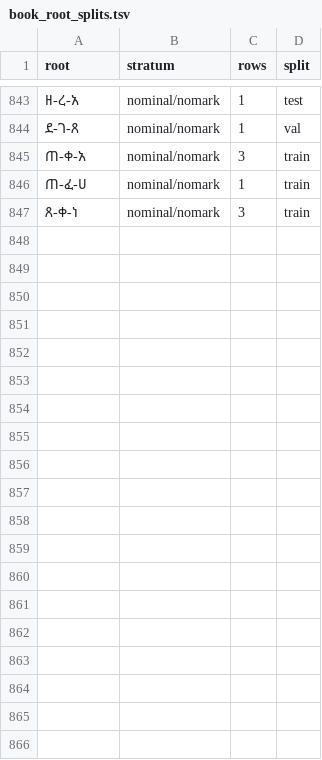
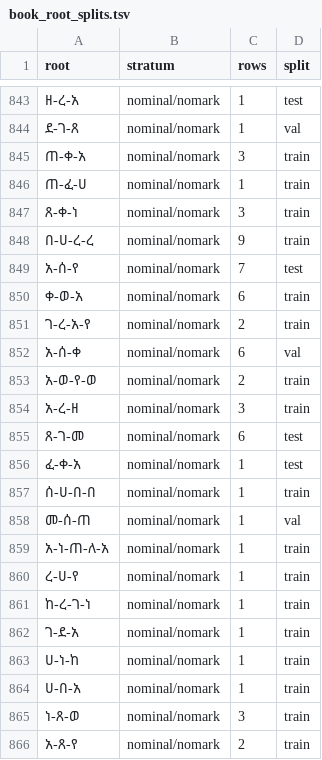
Before and after one commit to Esubaalew/geez-dataset, a TSV file: data/unified/book_root_splits.tsv, drawn as a sheet; only a part is shown, gaps mark what is left out; the diff covers the shown part only.

Commit message:
Load 856 Bible word forms ruled SURE (774 forms + 82 second readings; 15 held, rest already load or repeat loaded rows); 29 new roots split with their twin roots

```diff
--- a/data/unified/book_root_splits.tsv
+++ b/data/unified/book_root_splits.tsv
@@ -847 +847,20 @@ root	stratum	rows	split
 ጸ-ቀ-ነ	nominal/nomark	3	train
+በ-ሀ-ረ-ረ	nominal/nomark	9	train
+አ-ሰ-የ	nominal/nomark	7	test
+ቀ-ወ-አ	nominal/nomark	6	train
+ገ-ረ-አ-የ	nominal/nomark	2	train
+አ-ሰ-ቀ	nominal/nomark	6	val
+አ-ወ-የ-ወ	nominal/nomark	2	train
+አ-ረ-ዘ	nominal/nomark	3	train
+ጸ-ገ-መ	nominal/nomark	6	test
+ፈ-ቀ-አ	nominal/nomark	1	test
+ሰ-ሀ-በ-በ	nominal/nomark	1	train
+መ-ሰ-ጠ	nominal/nomark	1	val
+አ-ነ-ጠ-ለ-አ	nominal/nomark	1	train
+ረ-ሀ-የ	nominal/nomark	1	train
+ከ-ረ-ገ-ነ	nominal/nomark	1	train
+ገ-ደ-አ	nominal/nomark	1	train
+ሀ-ነ-ከ	nominal/nomark	1	train
+ሀ-በ-አ	nominal/nomark	1	train
+ነ-ጸ-ወ	nominal/nomark	3	train
+አ-ጸ-የ	nominal/nomark	2	train
```
Also changed, not shown: 10 added rows elsewhere in this file, 8 other files.
